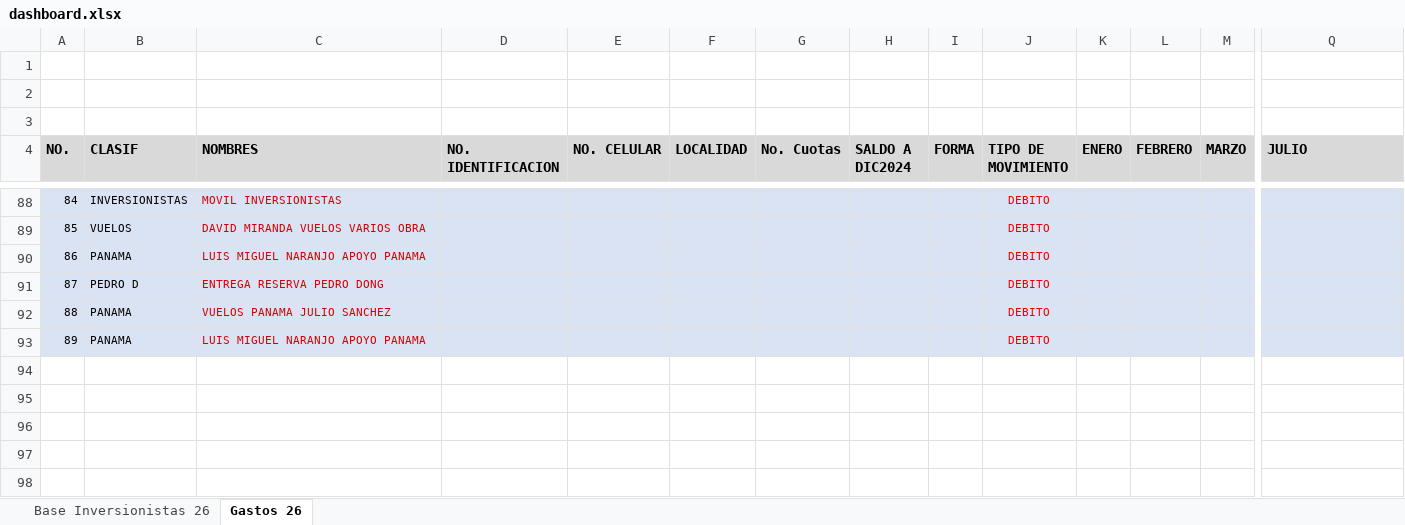
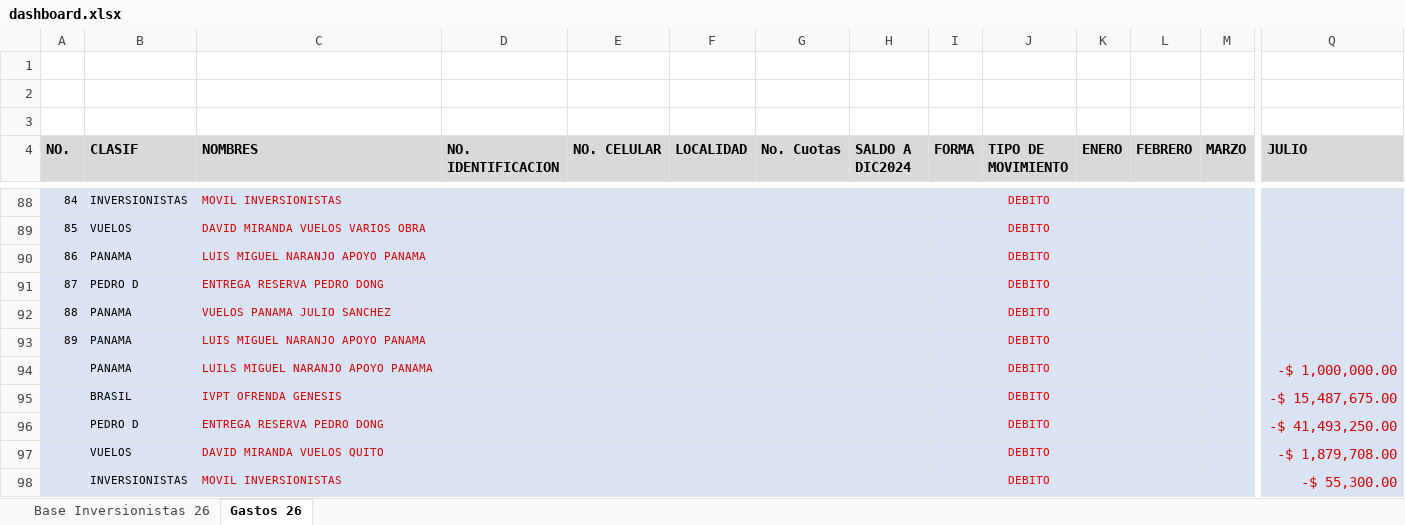
Before and after one commit to damies26-ops/mapa-colombia, an Excel workbook: inversionistas-del-reino-colombia/data/dashboard.xlsx, sheet Gastos 26, drawn as a sheet; only a part is shown, gaps mark what is left out; values as stored, in another font and other column widths than the file's, no borders; rows hold the shown columns only; the diff names each change by its address in the sheet, - before the commit and + after, or states it on an @@ line.

```diff
--- a/inversionistas-del-reino-colombia/data/dashboard.xlsx (sheet Gastos 26)
+++ b/inversionistas-del-reino-colombia/data/dashboard.xlsx (sheet Gastos 26)
+row 94:  | PANAMA | LUILS MIGUEL NARANJO APOYO PANAMA |  |  |  |  |  |  | DEBITO |  |  |  | -$ 1,000,000.00
+row 95:  | BRASIL | IVPT OFRENDA GENESIS |  |  |  |  |  |  | DEBITO |  |  |  | -$ 15,487,675.00
+row 96:  | PEDRO D | ENTREGA RESERVA PEDRO DONG |  |  |  |  |  |  | DEBITO |  |  |  | -$ 41,493,250.00
+row 97:  | VUELOS | DAVID MIRANDA VUELOS QUITO |  |  |  |  |  |  | DEBITO |  |  |  | -$ 1,879,708.00
+row 98:  | INVERSIONISTAS | MOVIL INVERSIONISTAS |  |  |  |  |  |  | DEBITO |  |  |  | -$ 55,300.00
```
Also changed, not shown: sheet Base Inversionistas 26, formulas that keep their value, hidden cells.
